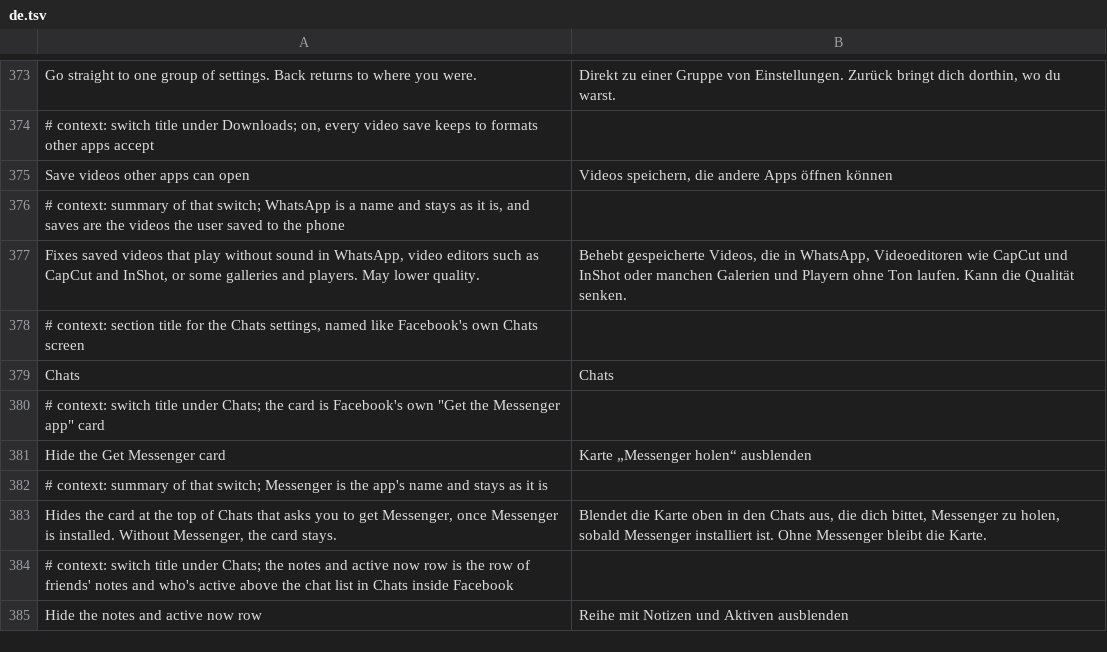
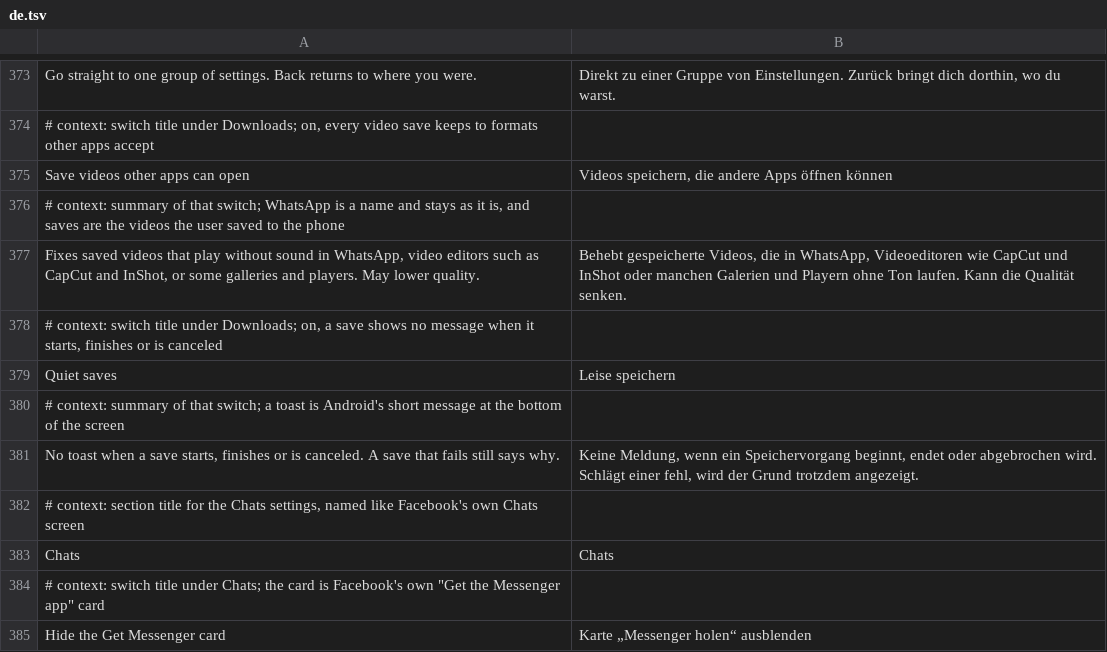
Before and after one commit to JhouHank/HushFacebook, a TSV file: extensions/shared/library/src/main/l10n/de.tsv, drawn as a sheet; only a part is shown, gaps mark what is left out; the shorter side is filled out with more unchanged rows.

```diff
--- a/extensions/shared/library/src/main/l10n/de.tsv
+++ b/extensions/shared/library/src/main/l10n/de.tsv
@@ -377,2 +377,6 @@ Save videos other apps can open	Videos speichern, die andere Apps öffnen könne
 Fixes saved videos that play without sound in WhatsApp, video editors such as CapCut and InShot, or some galleries and players. May lower quality.	Behebt gespeicherte Videos, die in WhatsApp, Videoeditoren wie CapCut und InShot oder manchen Galerien und Playern ohne Ton laufen. Kann die Qualität senken.
+# context: switch title under Downloads; on, a save shows no message when it starts, finishes or is canceled
+Quiet saves	Leise speichern
+# context: summary of that switch; a toast is Android's short message at the bottom of the screen
+No toast when a save starts, finishes or is canceled. A save that fails still says why.	Keine Meldung, wenn ein Speichervorgang beginnt, endet oder abgebrochen wird. Schlägt einer fehl, wird der Grund trotzdem angezeigt.
 # context: section title for the Chats settings, named like Facebook's own Chats screen
```
Also changed, not shown: extensions/shared/library/src/main/l10n/es.tsv, extensions/shared/library/src/main/l10n/in.tsv, 16 other files.
